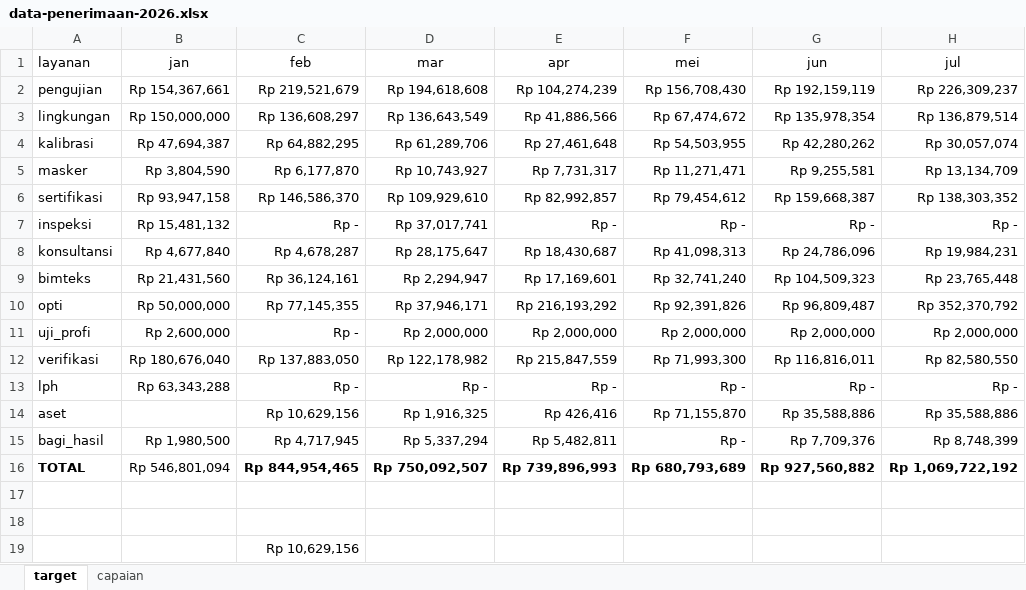
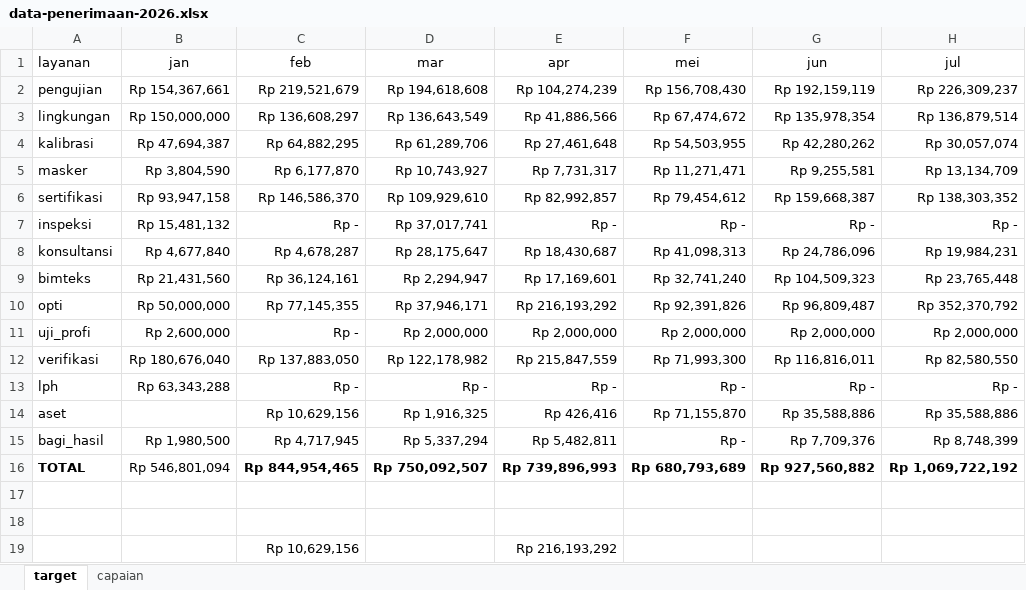
Before and after one commit to burnama/dashboard-blu, an Excel workbook: data-penerimaan-2026.xlsx, sheet target, drawn as a sheet; only a part is shown; values as stored, in another font and other column widths than the file's, no borders; charts and pictures not drawn; the diff names each change by its address in the sheet, - before the commit and + after, or states it on an @@ line.

Commit message:
Add files via upload

```diff
--- a/data-penerimaan-2026.xlsx (sheet target)
+++ b/data-penerimaan-2026.xlsx (sheet target)
-E19 (apr): (empty)
+E19 (apr): Rp 216,193,292
```
